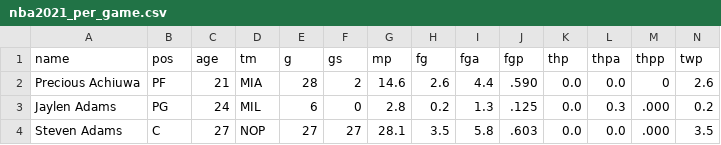
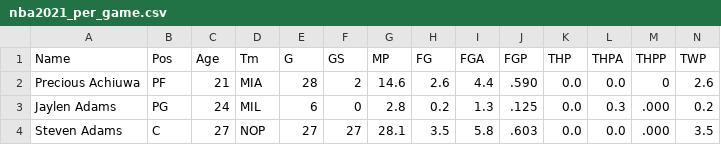
Before and after one commit to devin-mullin/basketball-trade-fantasy-backend, a CSV file: lib/csvs/nba2021_per_game.csv, drawn as a sheet; only a part is shown; removed rows and columns are numbered as before the commit, all else as after; rows hold the shown columns only; the diff names each change by its address in the sheet, - before the commit and + after, or states it on an @@ line.

```diff
--- a/lib/csvs/nba2021_per_game.csv
+++ b/lib/csvs/nba2021_per_game.csv
-row 1: name | pos | age | tm | g | gs | mp | fg | fga | fgp | thp | thpa | thpp | twp
+row 1: Name | Pos | Age | Tm | G | GS | MP | FG | FGA | FGP | THP | THPA | THPP | TWP
```
Also changed, not shown: 18 other files.
